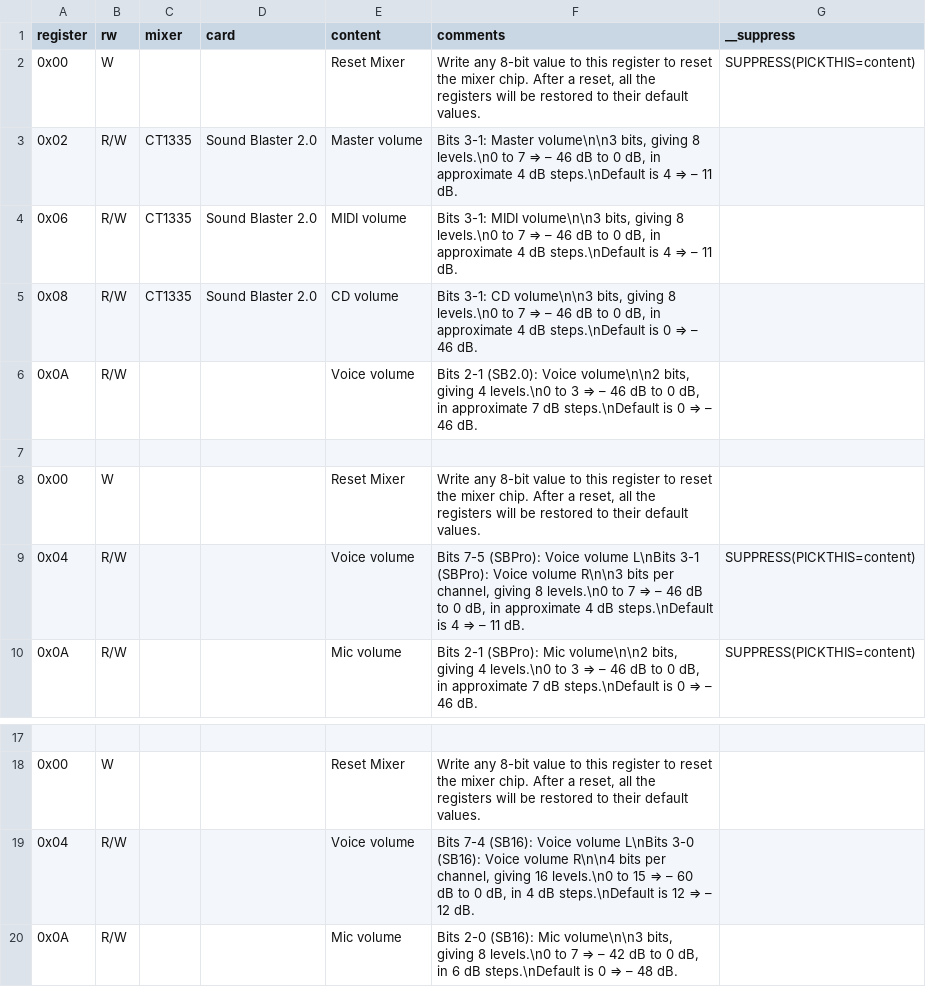
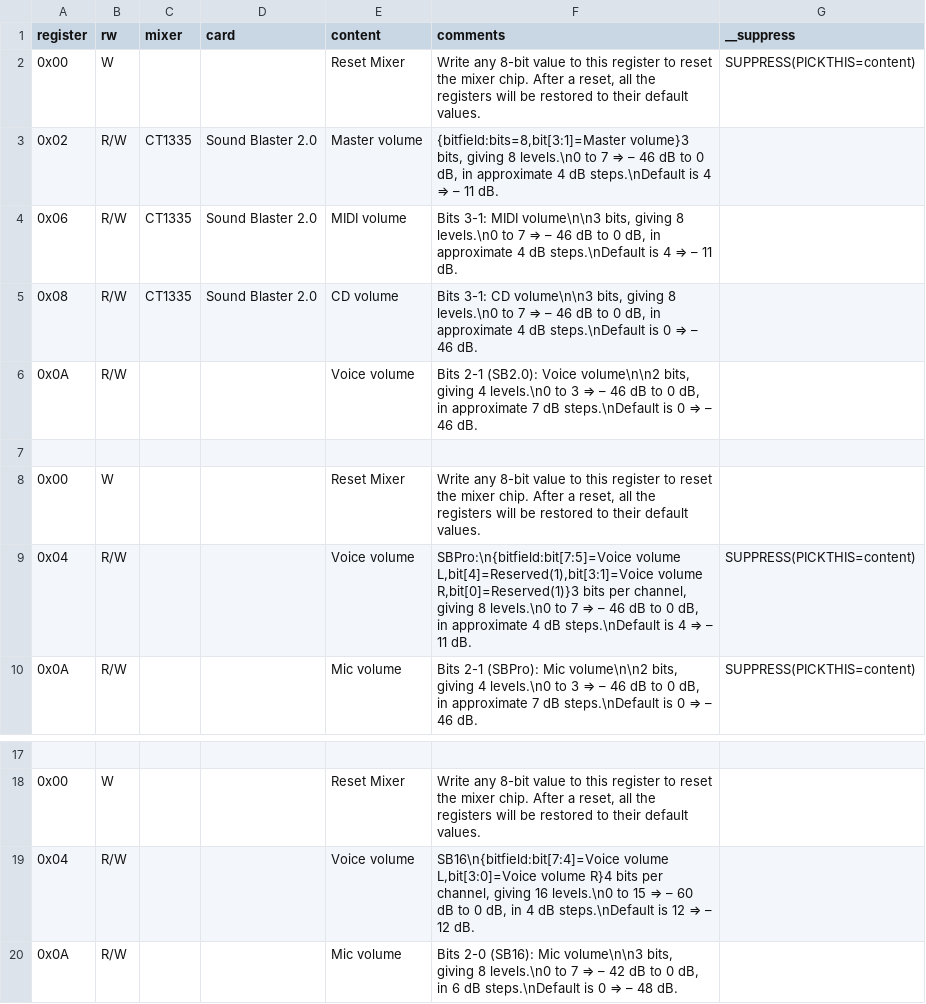
Before and after one commit to joncampbell123/a-pile-of-documentation, a CSV file: tables/sound/ibm/sound-blaster/sound-blaster-mixer-registers/hackipedia-org--hackipedia-org-sound-and-music-sound-blaster-devkit-2nded.csv, drawn as a sheet; only a part is shown, gaps mark what is left out.

```diff
--- a/tables/sound/ibm/sound-blaster/sound-blaster-mixer-registers/hackipedia-org--hackipedia-org-sound-and-music-sound-blaster-devkit-2nded.csv
+++ b/tables/sound/ibm/sound-blaster/sound-blaster-mixer-registers/hackipedia-org--hackipedia-org-sound-and-music-sound-blaster-devkit-2nded.csv
@@ -2,3 +2,3 @@ register,rw,mixer,card,content,comments,__suppress
 0x00,W,"","","Reset Mixer","Write any 8-bit value to this register to reset the mixer chip. After a reset, all the registers will be restored to their default values.",SUPPRESS(PICKTHIS=content)
-0x02,R/W,"CT1335","Sound Blaster 2.0","Master volume","Bits 3-1: Master volume\n\n3 bits, giving 8 levels.\n0 to 7 ⇒ – 46 dB to 0 dB, in approximate 4 dB steps.\nDefault is 4 ⇒ – 11 dB."
+0x02,R/W,"CT1335","Sound Blaster 2.0","Master volume","{bitfield:bits=8,bit[3:1]=Master volume}3 bits, giving 8 levels.\n0 to 7 ⇒ – 46 dB to 0 dB, in approximate 4 dB steps.\nDefault is 4 ⇒ – 11 dB."
 0x06,R/W,"CT1335","Sound Blaster 2.0","MIDI volume","Bits 3-1: MIDI volume\n\n3 bits, giving 8 levels.\n0 to 7 ⇒ – 46 dB to 0 dB, in approximate 4 dB steps.\nDefault is 4 ⇒ – 11 dB."
@@ -8,3 +8,3 @@ register,rw,mixer,card,content,comments,__suppress
 0x00,W,"","","Reset Mixer","Write any 8-bit value to this register to reset the mixer chip. After a reset, all the registers will be restored to their default values."
-0x04,R/W,"","","Voice volume","Bits 7-5 (SBPro): Voice volume L\nBits 3-1 (SBPro): Voice volume R\n\n3 bits per channel, giving 8 levels.\n0 to 7 ⇒ – 46 dB to 0 dB, in approximate 4 dB steps.\nDefault is 4 ⇒ – 11 dB.",SUPPRESS(PICKTHIS=content)
+0x04,R/W,"","","Voice volume","SBPro:\n{bitfield:bit[7:5]=Voice volume L,bit[4]=Reserved(1),bit[3:1]=Voice volume R,bit[0]=Reserved(1)}3 bits per channel, giving 8 levels.\n0 to 7 ⇒ – 46 dB to 0 dB, in approximate 4 dB steps.\nDefault is 4 ⇒ – 11 dB.",SUPPRESS(PICKTHIS=content)
 0x0A,R/W,"","","Mic volume","Bits 2-1 (SBPro): Mic volume\n\n2 bits, giving 4 levels.\n0 to 3 ⇒ – 46 dB to 0 dB, in approximate 7 dB steps.\nDefault is 0 ⇒ – 46 dB.",SUPPRESS(PICKTHIS=content)
@@ -18,3 +18,3 @@ register,rw,mixer,card,content,comments,__suppress
 0x00,W,"","","Reset Mixer","Write any 8-bit value to this register to reset the mixer chip. After a reset, all the registers will be restored to their default values."
-0x04,R/W,"","","Voice volume","Bits 7-4 (SB16): Voice volume L\nBits 3-0 (SB16): Voice volume R\n\n4 bits per channel, giving 16 levels.\n0 to 15 ⇒ – 60 dB to 0 dB, in 4 dB steps.\nDefault is 12 ⇒ – 12 dB."
+0x04,R/W,"","","Voice volume","SB16\n{bitfield:bit[7:4]=Voice volume L,bit[3:0]=Voice volume R}4 bits per channel, giving 16 levels.\n0 to 15 ⇒ – 60 dB to 0 dB, in 4 dB steps.\nDefault is 12 ⇒ – 12 dB."
 0x0A,R/W,"","","Mic volume","Bits 2-0 (SB16): Mic volume\n\n3 bits, giving 8 levels.\n0 to 7 ⇒ – 42 dB to 0 dB, in 6 dB steps.\nDefault is 0 ⇒ – 48 dB."
```
Also changed, not shown: tables/sound/ibm/sound-blaster/sound-blaster-mixer-registers/hackipedia-org--hackipedia-org-sound-and-music-sound-blaster-opl3sa2-scas2.csv, tables/sound/ibm/sound-blaster/sound-blaster-mixer-registers/hackipedia-org--hackipedia-org-sound-and-music-sound-blaster-tfms-sb-mixer-reglist.csv, 1 other file.
